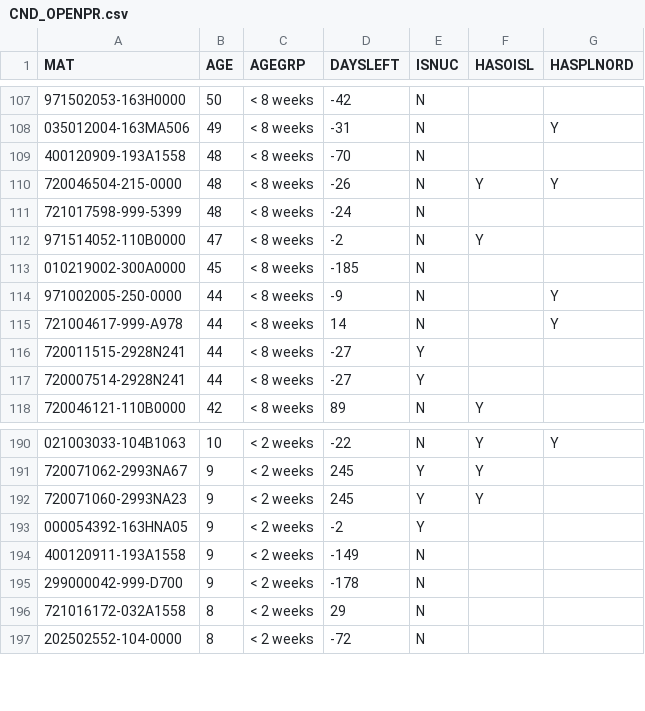
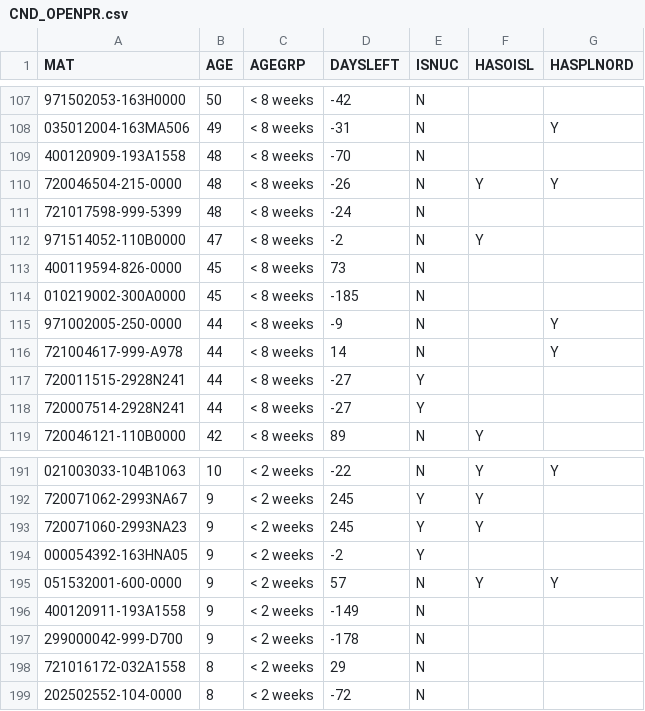
Before and after one commit to Visualys/Cyberplan, a CSV file: CND_OPENPR.csv, drawn as a sheet; only a part is shown, gaps mark what is left out; the diff names each change by its address in the sheet, - before the commit and + after, or states it on an @@ line.

Commit message:
Updated on 2024-01-25 18:02:21

```diff
--- a/CND_OPENPR.csv
+++ b/CND_OPENPR.csv
+row 113: 400119594-826-0000 | 45 | < 8 weeks | 73 | N
+row 195: 051532001-600-0000 | 9 | < 2 weeks | 57 | N | Y | Y
```
